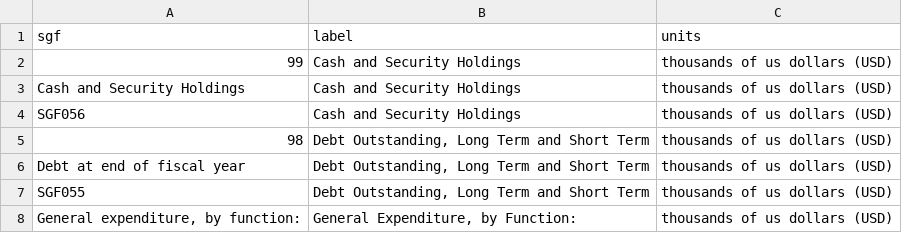
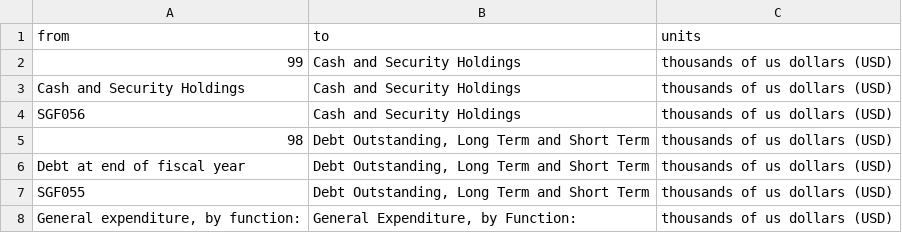
Before and after one commit to NREL/SLiDE, a CSV file: data/coremaps/sgf.csv, drawn as a sheet; only a part is shown; removed rows and columns are numbered as before the commit, all else as after; the diff names each change by its address in the sheet, - before the commit and + after, or states it on an @@ line.

```diff
--- a/data/coremaps/sgf.csv
+++ b/data/coremaps/sgf.csv
-row 1: sgf | label | units
+row 1: from | to | units
```
Also changed, not shown: 9 other files.
